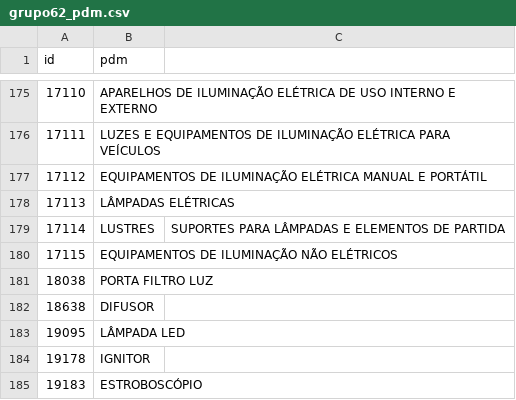
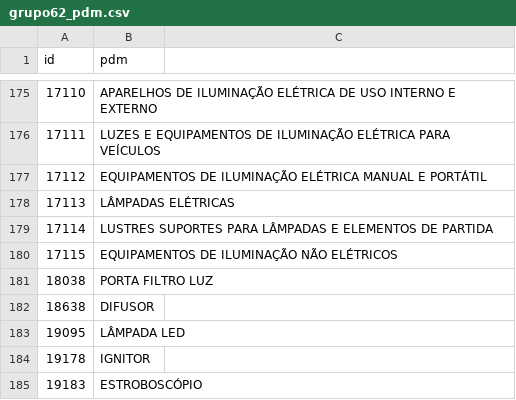
Before and after one commit to ant-rod-silva/catmat_compras_gov_pub, a CSV file: pdm/csv/grupo62_pdm.csv, drawn as a sheet; only a part is shown, gaps mark what is left out.

Commit message:
Update grupo62_pdm.csv

```diff
--- a/pdm/csv/grupo62_pdm.csv
+++ b/pdm/csv/grupo62_pdm.csv
@@ -178,3 +178,3 @@ id,pdm
 17113,LÂMPADAS ELÉTRICAS
-17114,LUSTRES, SUPORTES PARA LÂMPADAS E ELEMENTOS DE PARTIDA
+17114,LUSTRES SUPORTES PARA LÂMPADAS E ELEMENTOS DE PARTIDA
 17115,EQUIPAMENTOS DE ILUMINAÇÃO NÃO ELÉTRICOS
```
